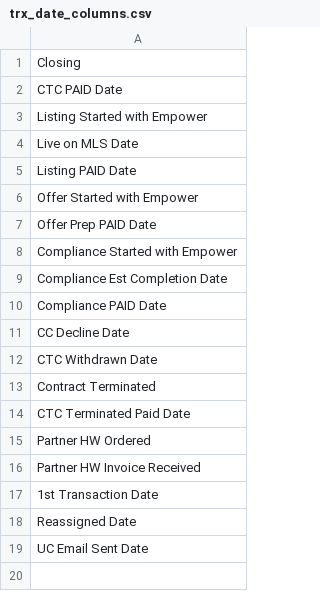
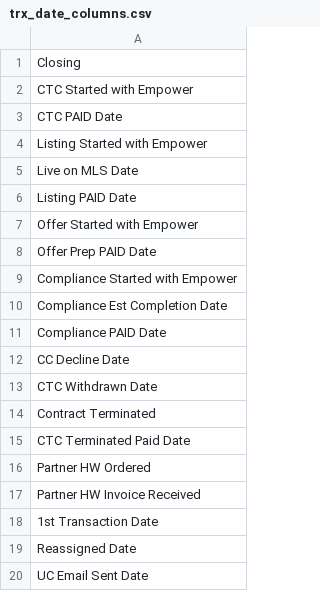
Before and after one commit to HaritsAcheiz/opentoclose, a CSV file: trx_date_columns.csv, drawn as a sheet.

```diff
--- a/trx_date_columns.csv
+++ b/trx_date_columns.csv
@@ -1,2 +1,3 @@
 Closing
+CTC Started with Empower
 CTC PAID Date
```
Also changed, not shown: 2 other files.
